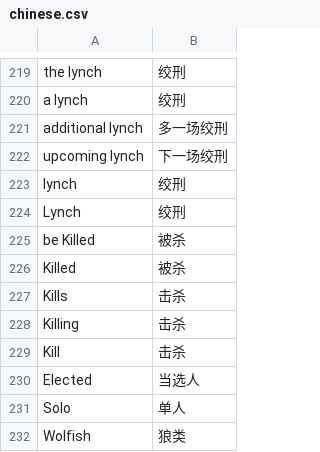
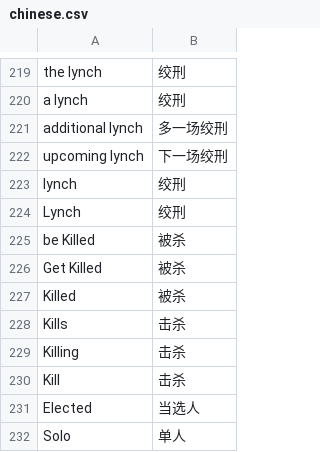
Before and after one commit to WerewolvesRevamped/Packs, a CSV file: Theme/chinese.csv, drawn as a sheet; only a part is shown, gaps mark what is left out; the shorter side is filled out with more unchanged rows; the diff names each change by its address in the sheet, - before the commit and + after, or states it on an @@ line.

Commit message:
Update chinese.csv

```diff
--- a/Theme/chinese.csv
+++ b/Theme/chinese.csv
+row 226: Get Killed | 被杀
```
